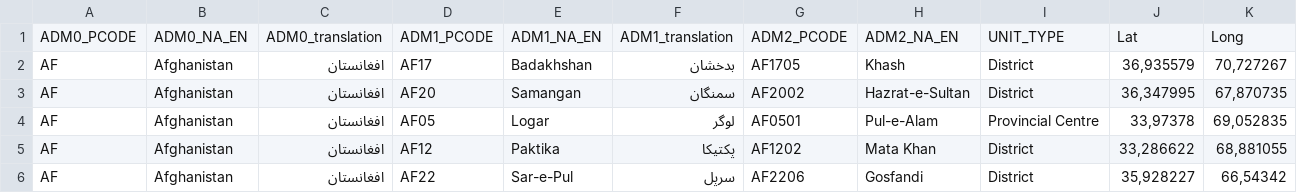
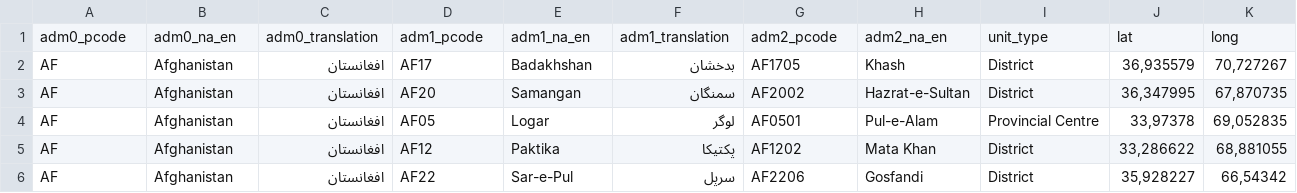
Before and after one commit to iMMAP/rh, a CSV file: scripts/data/updated_nov_2023/af_loc.csv, drawn as a sheet; only a part is shown; removed rows and columns are numbered as before the commit, all else as after; the diff names each change by its address in the sheet, - before the commit and + after, or states it on an @@ line.

```diff
--- a/scripts/data/updated_nov_2023/af_loc.csv
+++ b/scripts/data/updated_nov_2023/af_loc.csv
-row 1: ADM0_PCODE | ADM0_NA_EN | ADM0_translation | ADM1_PCODE | ADM1_NA_EN | ADM1_translation | ADM2_PCODE | ADM2_NA_EN | UNIT_TYPE | Lat | Long
+row 1: adm0_pcode | adm0_na_en | adm0_translation | adm1_pcode | adm1_na_en | adm1_translation | adm2_pcode | adm2_na_en | unit_type | lat | long
```
Also changed, not shown: scripts/data/updated_nov_2023/organizations.csv, 5 other files.
